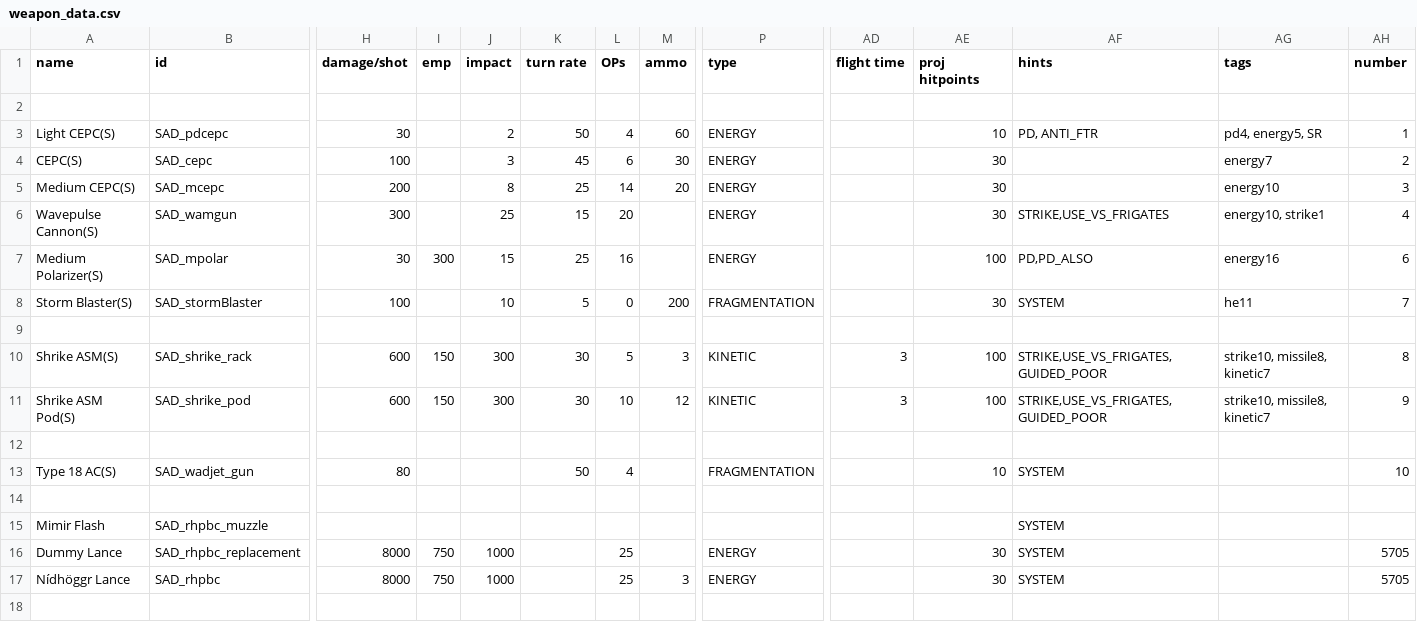
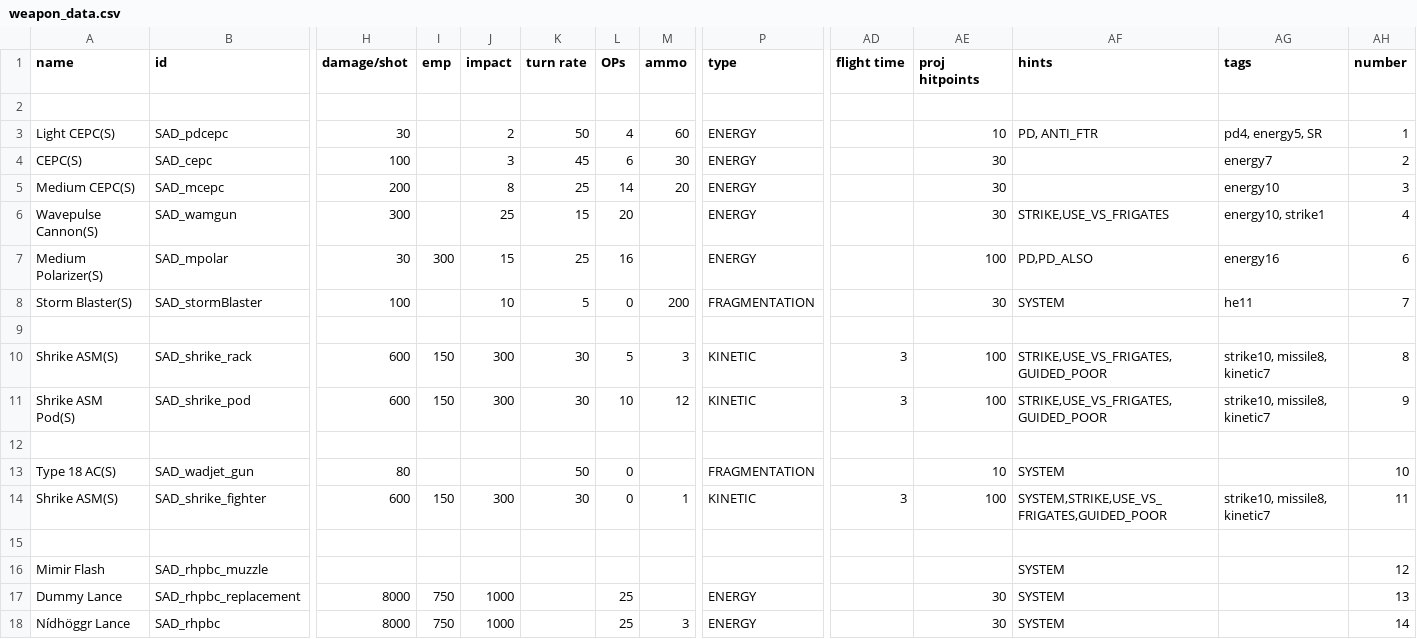
Before and after one commit to Snrasha/Sanguinary-Anarchistic-Defectors, a CSV file: data/weapons/weapon_data.csv, drawn as a sheet; only a part is shown, gaps mark what is left out; addresses are those after the commit; rows hold the shown columns only; the diff names each change by its address in the sheet, - before the commit and + after, or states it on an @@ line.

```diff
--- a/data/weapons/weapon_data.csv
+++ b/data/weapons/weapon_data.csv
-L13 (OPs): 4
+L13 (OPs): 0
+row 14: Shrike ASM(S) | SAD_shrike_fighter | 600 | 150 | 300 | 30 | 0 | 1 | KINETIC | 3 | 100 | SYSTEM,STRIKE,USE_VS_FRIGATES,GUIDED_POOR | strike10, missile8, kinetic7 | 11
-AH16 (number): (empty)
+AH16 (number): 12
-AH17 (number): 5705
+AH17 (number): 13
-AH18 (number): 5705
+AH18 (number): 14
```
Also changed, not shown: data/hulls/ship_data.csv, data/hulls/wing_data.csv, 9 other files.
